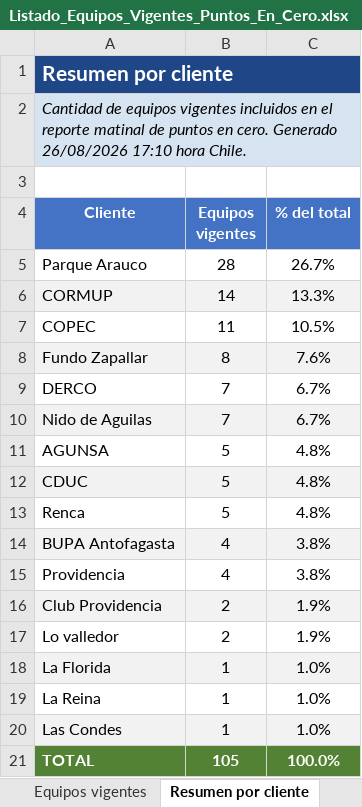
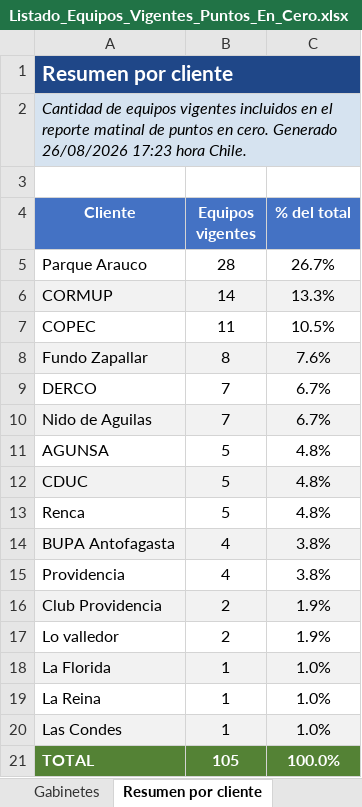
Before and after one commit to anibaloperacionesWes/wes-scripts, an Excel workbook: reports/Puntos_En_Cero/Listado_Equipos_Vigentes_Puntos_En_Cero.xlsx, sheet Resumen por cliente, drawn as a sheet; values as stored, in another font and other column widths than the file's, no borders; the diff names each change by its address in the sheet, - before the commit and + after, or states it on an @@ line.

```diff
--- a/reports/Puntos_En_Cero/Listado_Equipos_Vigentes_Puntos_En_Cero.xlsx (sheet Resumen por cliente)
+++ b/reports/Puntos_En_Cero/Listado_Equipos_Vigentes_Puntos_En_Cero.xlsx (sheet Resumen por cliente)
+sheet tab: Gabinetes
-A2 (Cliente): …Generado 26/08/2026 17:10 hora Chile.
+A2 (Cliente): …Generado 26/08/2026 17:23 hora Chile.
```
Also changed, not shown: sheet Equipos vigentes, sheet Cómo usar, 1 other file.
